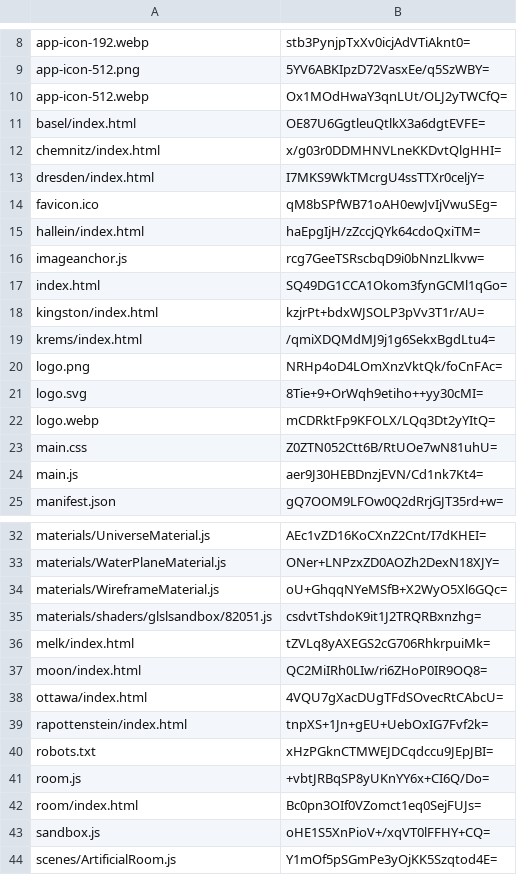
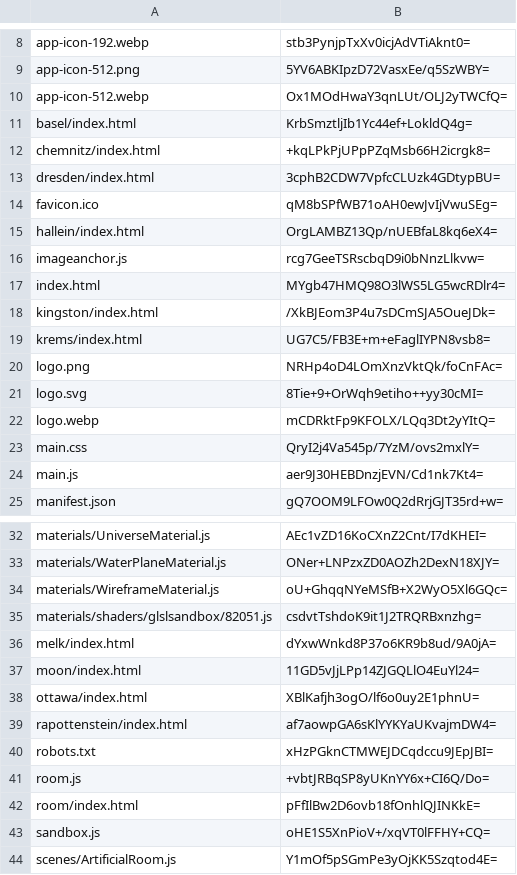
Before and after one commit to artificialmuseum/staging, a CSV file: docs/etags.csv, drawn as a sheet; only a part is shown, gaps mark what is left out; the diff covers the shown part only.

```diff
--- a/docs/etags.csv
+++ b/docs/etags.csv
@@ -10,11 +10,11 @@ app-icon-512.png,5YV6ABKIpzD72VasxEe/q5SzWBY=
 app-icon-512.webp,Ox1MOdHwaY3qnLUt/OLJ2yTWCfQ=
-basel/index.html,OE87U6GgtleuQtlkX3a6dgtEVFE=
-chemnitz/index.html,x/g03r0DDMHNVLneKKDvtQlgHHI=
-dresden/index.html,I7MKS9WkTMcrgU4ssTTXr0celjY=
+basel/index.html,KrbSmztljIb1Yc44ef+LokldQ4g=
+chemnitz/index.html,+kqLPkPjUPpPZqMsb66H2icrgk8=
+dresden/index.html,3cphB2CDW7VpfcCLUzk4GDtypBU=
 favicon.ico,qM8bSPfWB71oAH0ewJvIjVwuSEg=
-hallein/index.html,haEpgIjH/zZccjQYk64cdoQxiTM=
+hallein/index.html,OrgLAMBZ13Qp/nUEBfaL8kq6eX4=
 imageanchor.js,rcg7GeeTSRscbqD9i0bNnzLlkvw=
-index.html,SQ49DG1CCA1Okom3fynGCMl1qGo=
-kingston/index.html,kzjrPt+bdxWJSOLP3pVv3T1r/AU=
-krems/index.html,/qmiXDQMdMJ9j1g6SekxBgdLtu4=
+index.html,MYgb47HMQ98O3lWS5LG5wcRDlr4=
+kingston/index.html,/XkBJEom3P4u7sDCmSJA5OueJDk=
+krems/index.html,UG7C5/FB3E+m+eFaglIYPN8vsb8=
 logo.png,NRHp4oD4LOmXnzVktQk/foCnFAc=
@@ -22,3 +22,3 @@ logo.svg,8Tie+9+OrWqh9etiho++yy30cMI=
 logo.webp,mCDRktFp9KFOLX/LQq3Dt2yYItQ=
-main.css,Z0ZTN052Ctt6B/RtUOe7wN81uhU=
+main.css,QryI2j4Va545p/7YzM/ovs2mxlY=
 main.js,aer9J30HEBDnzjEVN/Cd1nk7Kt4=
@@ -35,9 +35,9 @@ materials/WireframeMaterial.js,oU+GhqqNYeMSfB+X2WyO5Xl6GQc=
 materials/shaders/glslsandbox/82051.js,csdvtTshdoK9it1J2TRQRBxnzhg=
-melk/index.html,tZVLq8yAXEGS2cG706RhkrpuiMk=
-moon/index.html,QC2MiIRh0LIw/ri6ZHoP0IR9OQ8=
-ottawa/index.html,4VQU7gXacDUgTFdSOvecRtCAbcU=
-rapottenstein/index.html,tnpXS+1Jn+gEU+UebOxIG7Fvf2k=
+melk/index.html,dYxwWnkd8P37o6KR9b8ud/9A0jA=
+moon/index.html,11GD5vJjLPp14ZJGQLlO4EuYl24=
+ottawa/index.html,XBlKafjh3ogO/lf6o0uy2E1phnU=
+rapottenstein/index.html,af7aowpGA6sKlYYKYaUKvajmDW4=
 robots.txt,xHzPGknCTMWEJDCqdccu9JEpJBI=
 room.js,+vbtJRBqSP8yUKnYY6x+CI6Q/Do=
-room/index.html,Bc0pn3OIf0VZomct1eq0SejFUJs=
+room/index.html,pFfIlBw2D6ovb18fOnhlQJINKkE=
 sandbox.js,oHE1S5XnPioV+/xqVT0lFFHY+CQ=
```
Also changed, not shown: 4 edited cells elsewhere in this file, 34 other files.
